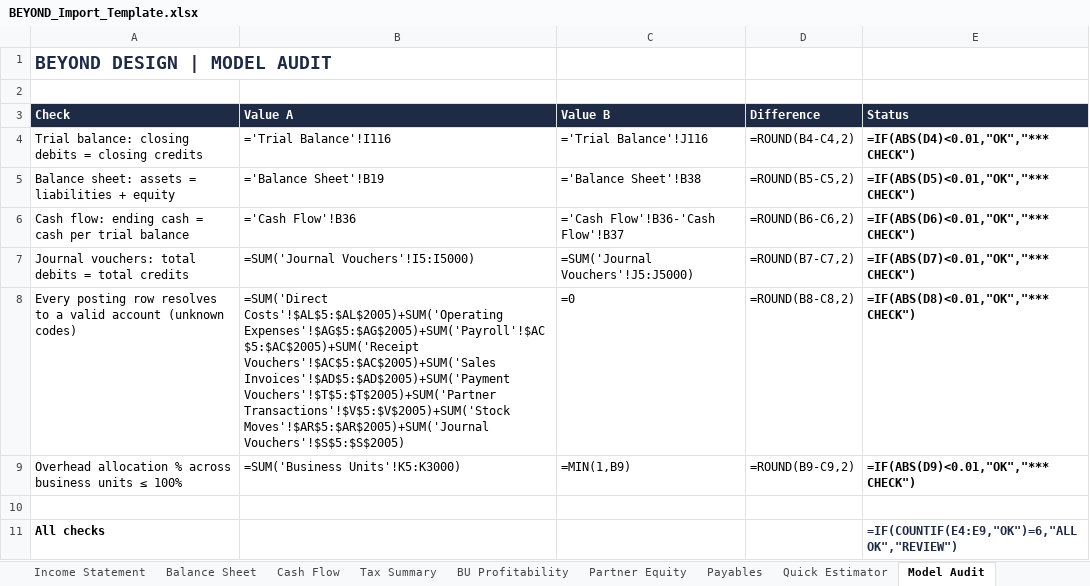
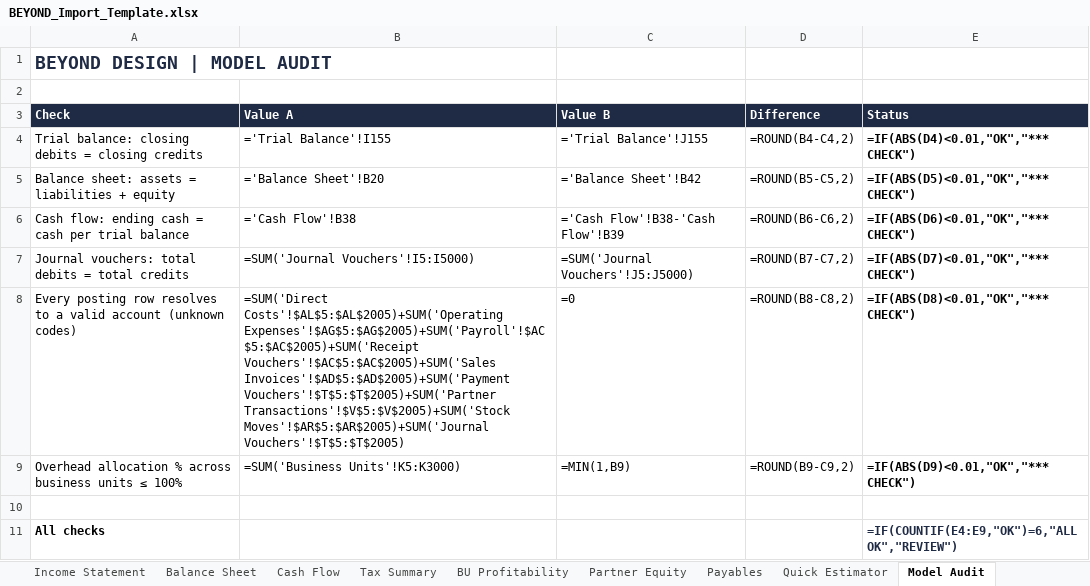
Before and after one commit to mohamedsakr0303-ship-it/beyond-erp, an Excel workbook: samples/BEYOND_Import_Template.xlsx, sheet Model Audit, drawn as a sheet; values as stored, in another font and other column widths than the file's, no borders; formulas without a stored value are shown as written; the diff names each change by its address in the sheet, - before the commit and + after, or states it on an @@ line.

```diff
--- a/samples/BEYOND_Import_Template.xlsx (sheet Model Audit)
+++ b/samples/BEYOND_Import_Template.xlsx (sheet Model Audit)
-B4 (Value A): ='Trial Balance'!I116
+B4 (Value A): ='Trial Balance'!I155
-C4 (Value B): ='Trial Balance'!J116
+C4 (Value B): ='Trial Balance'!J155
-B5 (Value A): ='Balance Sheet'!B19
+B5 (Value A): ='Balance Sheet'!B20
-C5 (Value B): ='Balance Sheet'!B38
+C5 (Value B): ='Balance Sheet'!B42
-B6 (Value A): ='Cash Flow'!B36
+B6 (Value A): ='Cash Flow'!B38
-C6 (Value B): ='Cash Flow'!B36-'Cash Flow'!B37
+C6 (Value B): ='Cash Flow'!B38-'Cash Flow'!B39
-B8 (Value A): …Transactions'!$V$5:$V$2005)+SUM('Stock Moves'!$AR$5:$AR$2005)+SUM('Journal Vouchers'!$S$5:$S$2005)
+B8 (Value A): …Transactions'!$V$5:$V$2005)+SUM('Stock Moves'!$AR$5:$AR$2005)+SUM('Journal Vouchers'!$T$5:$T$2005)
```
Also changed, not shown: sheet Payables, sheet Trial Balance, sheet Chart of Accounts, sheet BU Profitability, sheet Tax Codes, sheet Balance Sheet, 8 more sheets, other sheet tabs, hidden cells, 10 other files.
